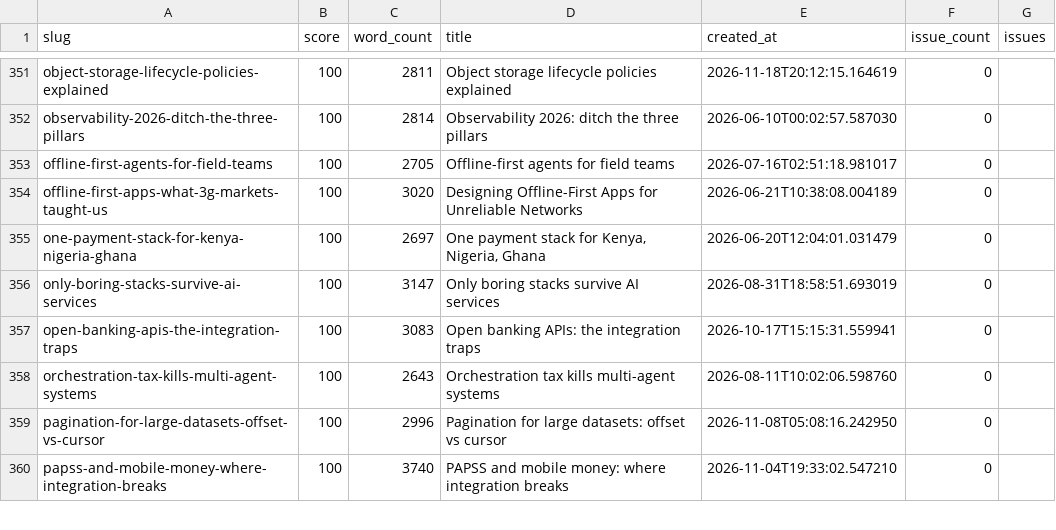
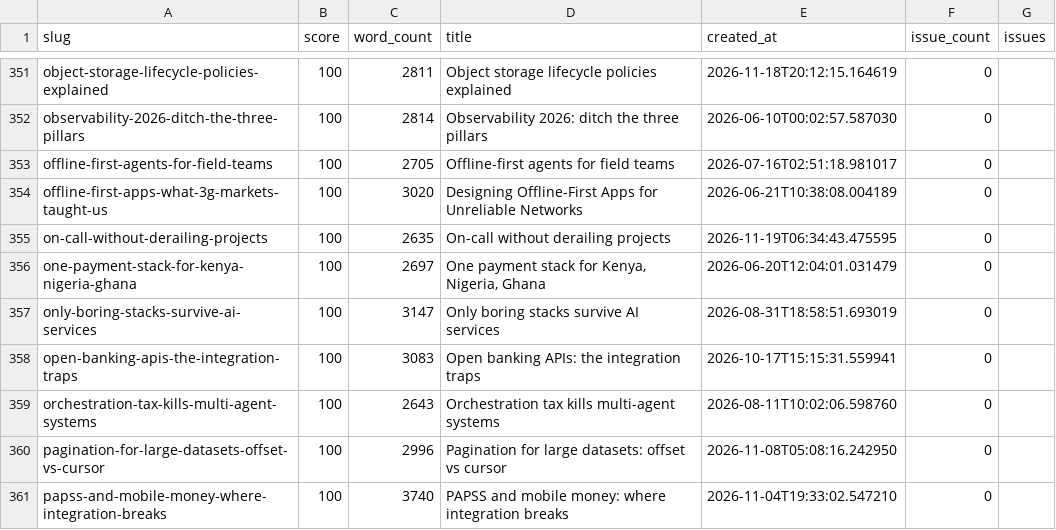
Before and after one commit to kubaik/kubaik.github.io, a CSV file: quality_report_full.csv, drawn as a sheet; only a part is shown, gaps mark what is left out.

```diff
--- a/quality_report_full.csv
+++ b/quality_report_full.csv
@@ -354,2 +354,3 @@ offline-first-agents-for-field-teams,100,2705,Offline-first agents for field tea
 offline-first-apps-what-3g-markets-taught-us,100,3020,Designing Offline-First Apps for Unreliable Networks,2026-06-21T10:38:08.004189,0,
+on-call-without-derailing-projects,100,2635,On-call without derailing projects,2026-11-19T06:34:43.475595,0,
 one-payment-stack-for-kenya-nigeria-ghana,100,2697,"One payment stack for Kenya, Nigeria, Ghana",2026-06-20T12:04:01.031479,0,
```
Also changed, not shown: 47 other files.
